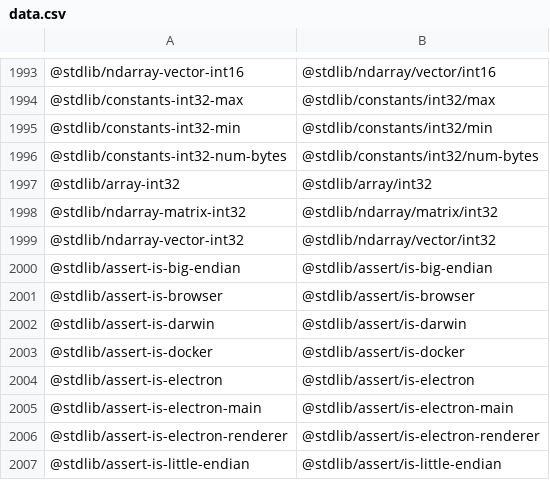
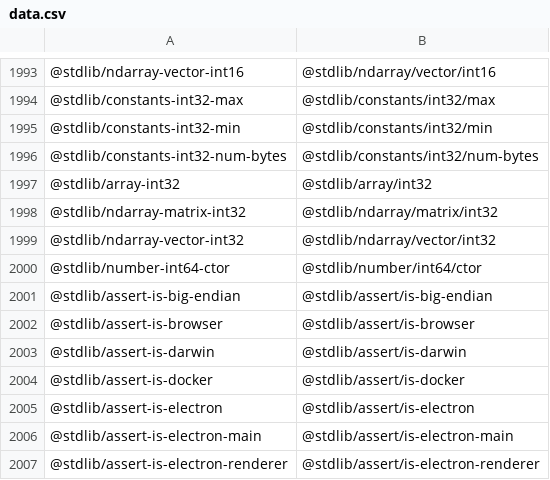
Before and after one commit to stdlib-js/namespace-standalone2pkg, a CSV file: data/data.csv, drawn as a sheet; only a part is shown, gaps mark what is left out; the shorter side is filled out with more unchanged rows; the diff names each change by its address in the sheet, - before the commit and + after, or states it on an @@ line.

```diff
--- a/data/data.csv
+++ b/data/data.csv
+row 2000: @stdlib/number-int64-ctor | @stdlib/number/int64/ctor
```
Also changed, not shown: 4 other files.
